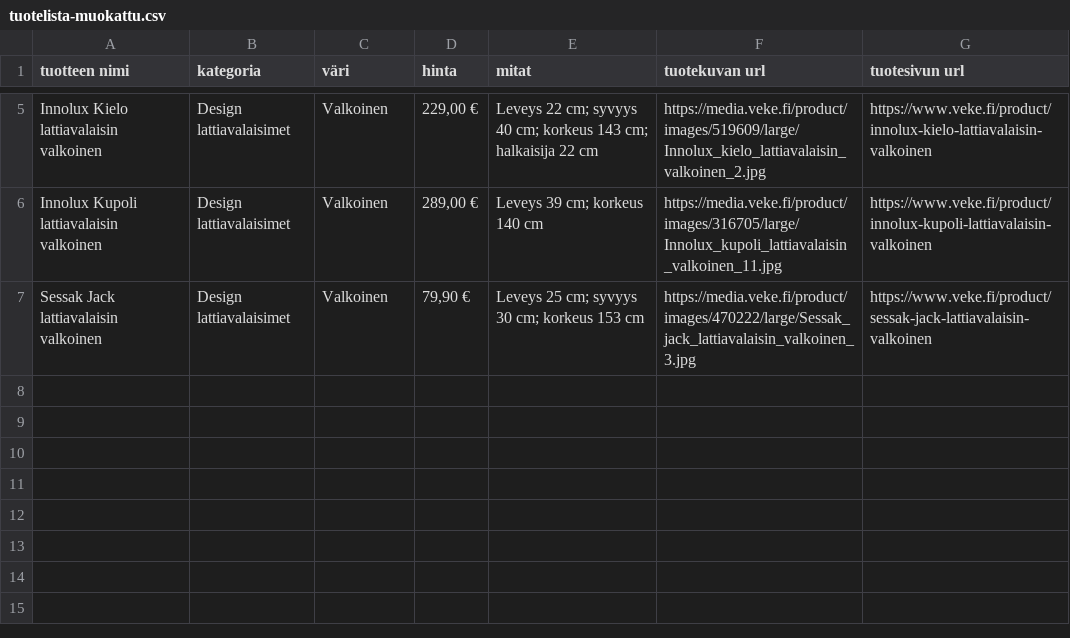
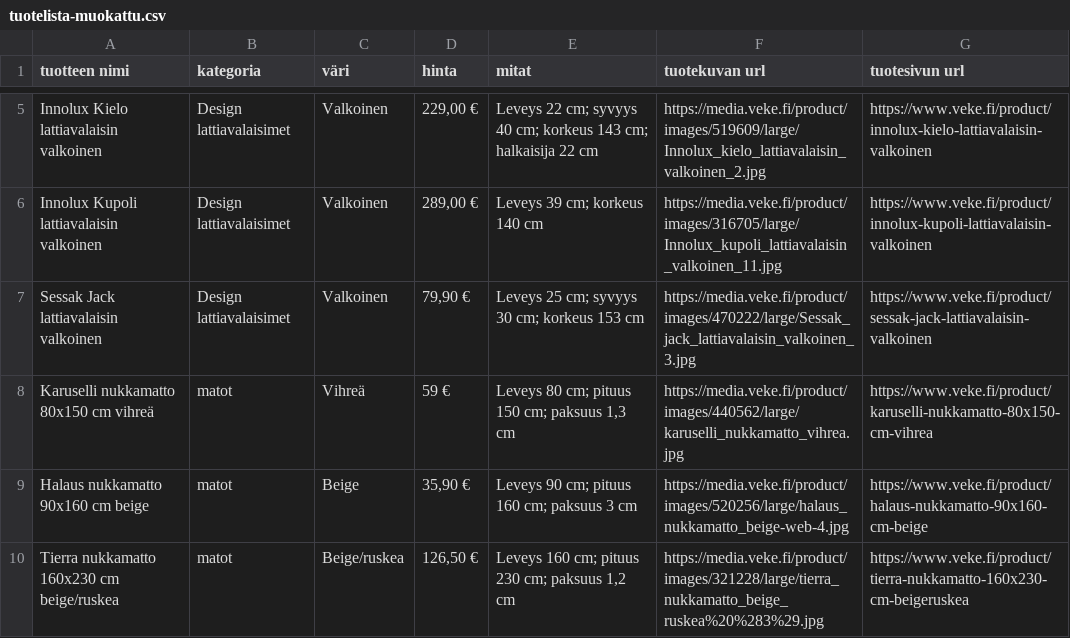
Before and after one commit to glowdia/sisustusapp, a CSV file: tuotelista-muokattu.csv, drawn as a sheet; only a part is shown, gaps mark what is left out; the diff names each change by its address in the sheet, - before the commit and + after, or states it on an @@ line.

Commit message:
Add rug products to catalog

```diff
--- a/tuotelista-muokattu.csv
+++ b/tuotelista-muokattu.csv
+row 8: Karuselli nukkamatto 80x150 cm vihreä | matot | Vihreä | 59 € | Leveys 80 cm; pituus 150 cm; paksuus 1,3 cm | https://media.veke.fi/product/images/440562/large/karuselli_nukkamatto_vihrea.jpg | https://www.veke.fi/product/karuselli-nukkamatto-80x150-cm-vihrea
+row 9: Halaus nukkamatto 90x160 cm beige | matot | Beige | 35,90 € | Leveys 90 cm; pituus 160 cm; paksuus 3 cm | https://media.veke.fi/product/images/520256/large/halaus_nukkamatto_beige-web-4.jpg | https://www.veke.fi/product/halaus-nukkamatto-90x160-cm-beige
+row 10: Tierra nukkamatto 160x230 cm beige/ruskea | matot | Beige/ruskea | 126,50 € | Leveys 160 cm; pituus 230 cm; paksuus 1,2 cm | https://media.veke.fi/product/images/321228/large/tierra_nukkamatto_beige_ruskea%20%283%29.jpg | https://www.veke.fi/product/tierra-nukkamatto-160x230-cm-beigeruskea
```
